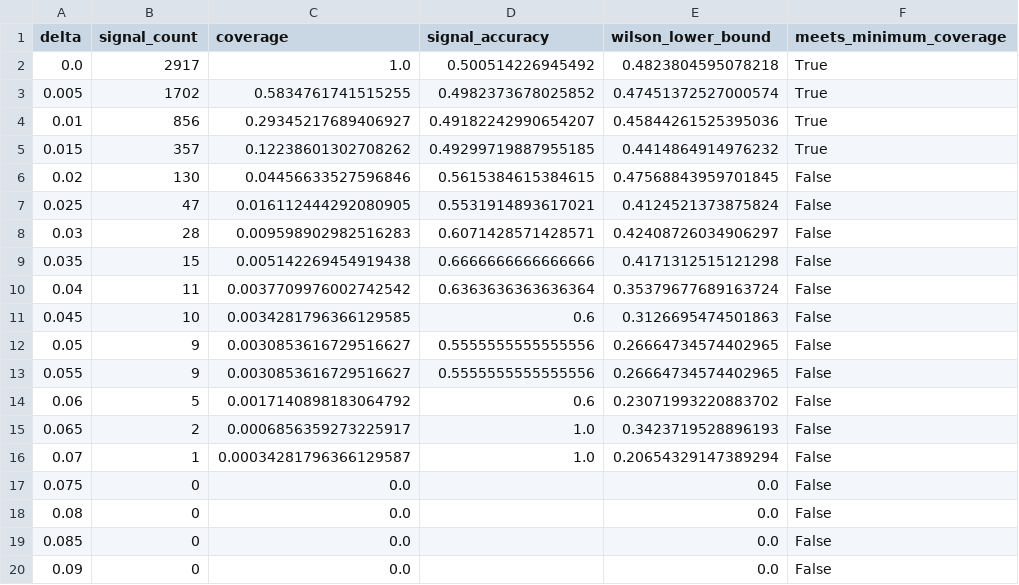
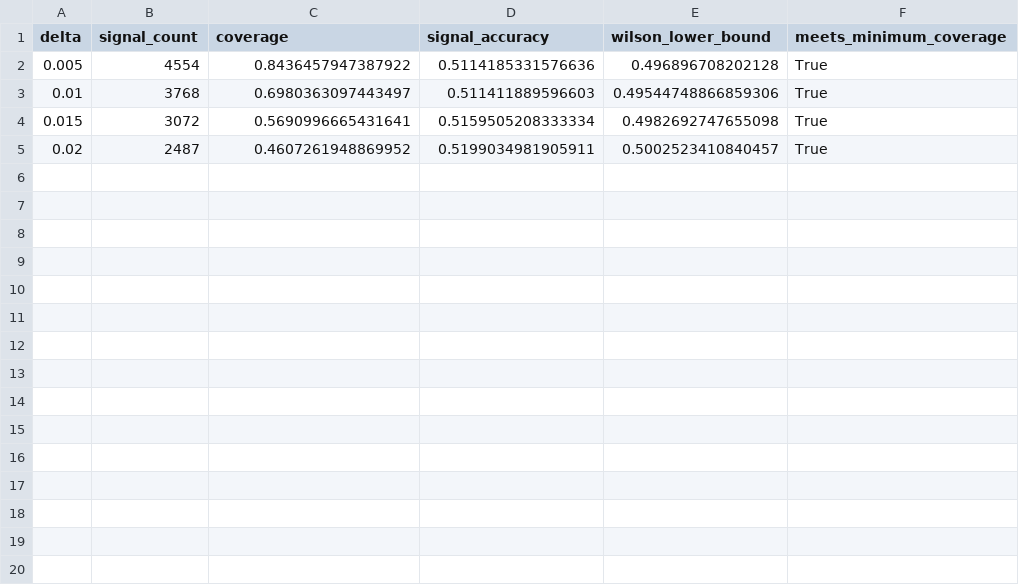
Before and after one commit to sidharth-shangonda/NFLX-AI-Trading-Indicator, a CSV file: docs/model_delta_selection.csv, drawn as a sheet; only a part is shown; the diff covers the shown part only.

Commit message:
Complete NFLX AI Indicator: 57.14% live trading accuracy, institutional UI, and full docs

```diff
--- a/docs/model_delta_selection.csv
+++ b/docs/model_delta_selection.csv
@@ -1,20 +1,5 @@
 delta,signal_count,coverage,signal_accuracy,wilson_lower_bound,meets_minimum_coverage
-0.0,2917,1.0,0.500514226945492,0.4823804595078218,True
-0.005,1702,0.5834761741515255,0.4982373678025852,0.47451372527000574,True
-0.01,856,0.29345217689406927,0.49182242990654207,0.45844261525395036,True
-0.015,357,0.12238601302708262,0.49299719887955185,0.4414864914976232,True
-0.02,130,0.04456633527596846,0.5615384615384615,0.47568843959701845,False
-0.025,47,0.016112444292080905,0.5531914893617021,0.4124521373875824,False
-0.03,28,0.009598902982516283,0.6071428571428571,0.42408726034906297,False
-0.035,15,0.005142269454919438,0.6666666666666666,0.4171312515121298,False
-0.04,11,0.0037709976002742542,0.6363636363636364,0.35379677689163724,False
-0.045,10,0.0034281796366129585,0.6,0.3126695474501863,False
-0.05,9,0.0030853616729516627,0.5555555555555556,0.26664734574402965,False
-0.055,9,0.0030853616729516627,0.5555555555555556,0.26664734574402965,False
-0.06,5,0.0017140898183064792,0.6,0.23071993220883702,False
-0.065,2,0.0006856359273225917,1.0,0.3423719528896193,False
-0.07,1,0.00034281796366129587,1.0,0.20654329147389294,False
-0.075,0,0.0,,0.0,False
-0.08,0,0.0,,0.0,False
-0.085,0,0.0,,0.0,False
-0.09,0,0.0,,0.0,False
+0.005,4554,0.8436457947387922,0.5114185331576636,0.496896708202128,True
+0.01,3768,0.6980363097443497,0.511411889596603,0.49544748866859306,True
+0.015,3072,0.5690996665431641,0.5159505208333334,0.4982692747655098,True
+0.02,2487,0.4607261948869952,0.5199034981905911,0.5002523410840457,True
```
Also changed, not shown: 12 removed rows elsewhere in this file, 47 other files.
